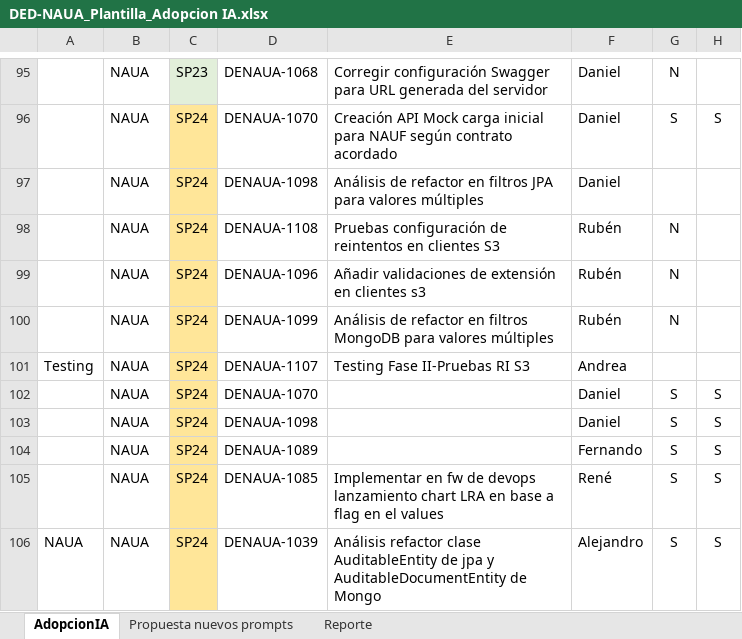
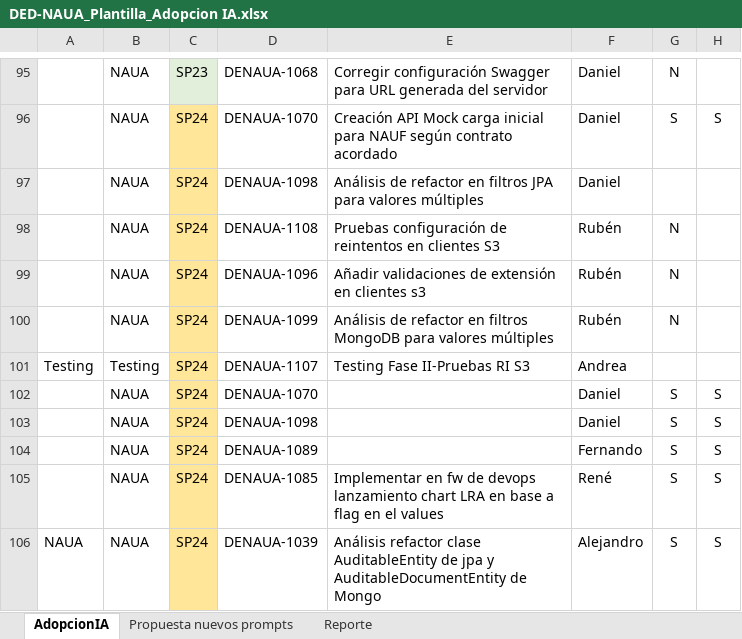
Before and after one commit to bjabinn/estimacionIA_jdk21, an Excel workbook: script_master_data_beltran/ficherosExcelOrigen/DED-NAUA_Plantilla_Adopcion IA.xlsx, sheet AdopcionIA, drawn as a sheet; only a part is shown, gaps mark what is left out; values as stored, in another font and other column widths than the file's, no borders; conditional formats not drawn; the diff covers the shown part only; the diff names each change by its address in the sheet, - before the commit and + after, or states it on an @@ line.

```diff
--- a/script_master_data_beltran/ficherosExcelOrigen/DED-NAUA_Plantilla_Adopcion IA.xlsx (sheet AdopcionIA)
+++ b/script_master_data_beltran/ficherosExcelOrigen/DED-NAUA_Plantilla_Adopcion IA.xlsx (sheet AdopcionIA)
-B101: NAUA
+B101: Testing
```
Also changed, not shown: 26 edited cells and cell formats elsewhere in this sheet, script_master_data_beltran/ficherosExcelOrigen/DED-CONFIG2_Adopcion IA_v1a.xlsx, script_master_data_beltran/ficherosExcelOrigen/DED-Digitalización_Adopcion IA_v1a.xlsx, 19 other files.
